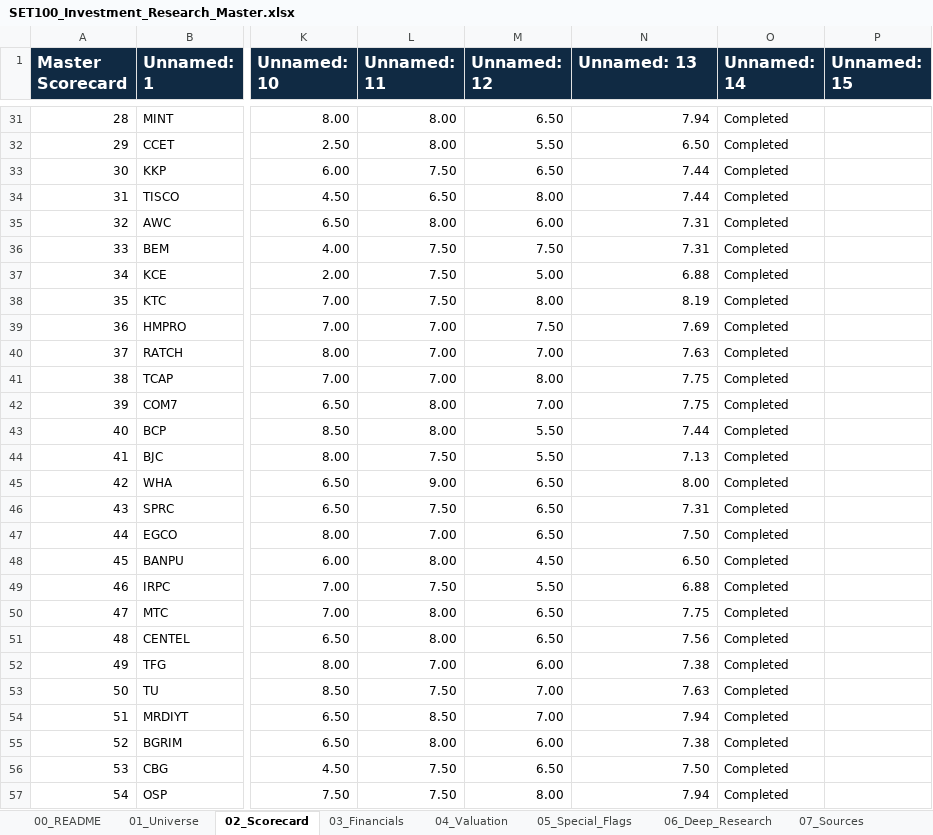
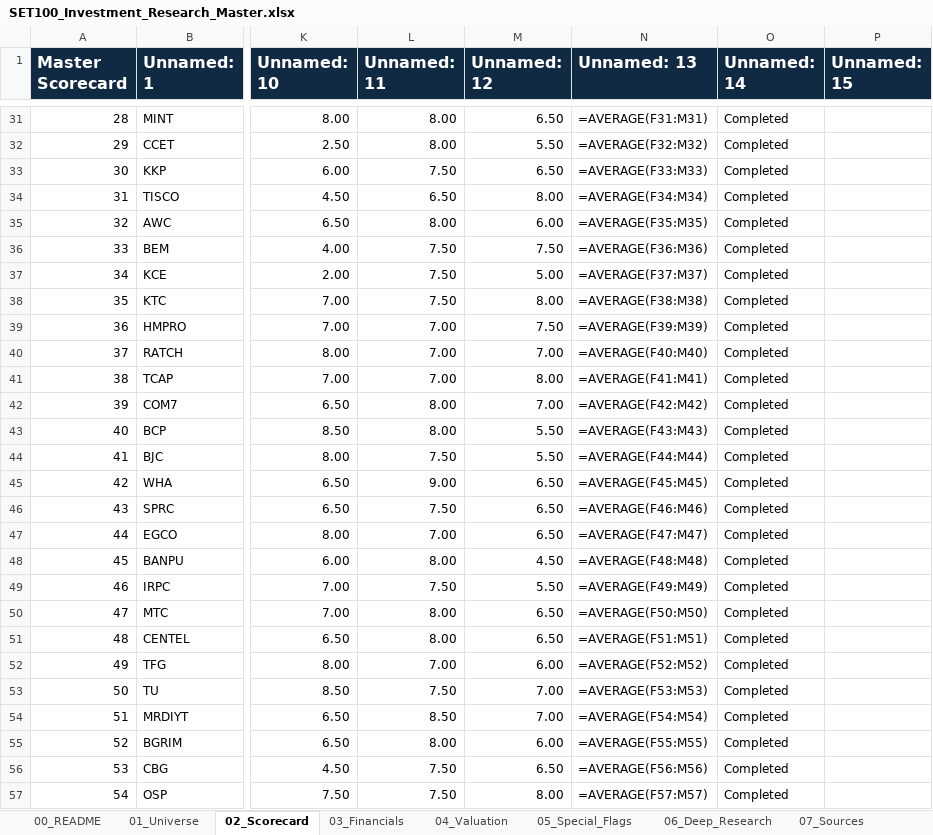
Before and after one commit to KuisJJJ/SET100, an Excel workbook: SET100_Investment_Research_Master.xlsx, sheet 02_Scorecard, drawn as a sheet; only a part is shown, gaps mark what is left out; values as stored, in another font and other column widths than the file's, no borders; formulas without a stored value are shown as written; the diff covers the shown part only; the diff names each change by its address in the sheet, - before the commit and + after, or states it on an @@ line.

```diff
--- a/SET100_Investment_Research_Master.xlsx (sheet 02_Scorecard)
+++ b/SET100_Investment_Research_Master.xlsx (sheet 02_Scorecard)
-N31 (Unnamed: 13): 7.94
+N31 (Unnamed: 13): =AVERAGE(F31:M31)
-N32 (Unnamed: 13): 6.50
+N32 (Unnamed: 13): =AVERAGE(F32:M32)
-N33 (Unnamed: 13): 7.44
+N33 (Unnamed: 13): =AVERAGE(F33:M33)
-N34 (Unnamed: 13): 7.44
+N34 (Unnamed: 13): =AVERAGE(F34:M34)
-N35 (Unnamed: 13): 7.31
+N35 (Unnamed: 13): =AVERAGE(F35:M35)
-N36 (Unnamed: 13): 7.31
+N36 (Unnamed: 13): =AVERAGE(F36:M36)
-N37 (Unnamed: 13): 6.88
+N37 (Unnamed: 13): =AVERAGE(F37:M37)
-N38 (Unnamed: 13): 8.19
+N38 (Unnamed: 13): =AVERAGE(F38:M38)
-N39 (Unnamed: 13): 7.69
+N39 (Unnamed: 13): =AVERAGE(F39:M39)
-N40 (Unnamed: 13): 7.63
+N40 (Unnamed: 13): =AVERAGE(F40:M40)
-N41 (Unnamed: 13): 7.75
+N41 (Unnamed: 13): =AVERAGE(F41:M41)
-N42 (Unnamed: 13): 7.75
+N42 (Unnamed: 13): =AVERAGE(F42:M42)
-N43 (Unnamed: 13): 7.44
+N43 (Unnamed: 13): =AVERAGE(F43:M43)
-N44 (Unnamed: 13): 7.13
+N44 (Unnamed: 13): =AVERAGE(F44:M44)
-N45 (Unnamed: 13): 8.00
+N45 (Unnamed: 13): =AVERAGE(F45:M45)
-N46 (Unnamed: 13): 7.31
+N46 (Unnamed: 13): =AVERAGE(F46:M46)
-N47 (Unnamed: 13): 7.50
+N47 (Unnamed: 13): =AVERAGE(F47:M47)
-N48 (Unnamed: 13): 6.50
+N48 (Unnamed: 13): =AVERAGE(F48:M48)
-N49 (Unnamed: 13): 6.88
+N49 (Unnamed: 13): =AVERAGE(F49:M49)
-N50 (Unnamed: 13): 7.75
+N50 (Unnamed: 13): =AVERAGE(F50:M50)
-N51 (Unnamed: 13): 7.56
+N51 (Unnamed: 13): =AVERAGE(F51:M51)
-N52 (Unnamed: 13): 7.38
+N52 (Unnamed: 13): =AVERAGE(F52:M52)
-N53 (Unnamed: 13): 7.63
+N53 (Unnamed: 13): =AVERAGE(F53:M53)
-N54 (Unnamed: 13): 7.94
+N54 (Unnamed: 13): =AVERAGE(F54:M54)
-N55 (Unnamed: 13): 7.38
+N55 (Unnamed: 13): =AVERAGE(F55:M55)
-N56 (Unnamed: 13): 7.50
+N56 (Unnamed: 13): =AVERAGE(F56:M56)
-N57 (Unnamed: 13): 7.94
+N57 (Unnamed: 13): =AVERAGE(F57:M57)
```
Also changed, not shown: 73 edited cells elsewhere in this sheet, sheet 01_Universe, sheet 03_Financials, sheet 04_Valuation, formulas that keep their value, 13 other files.
